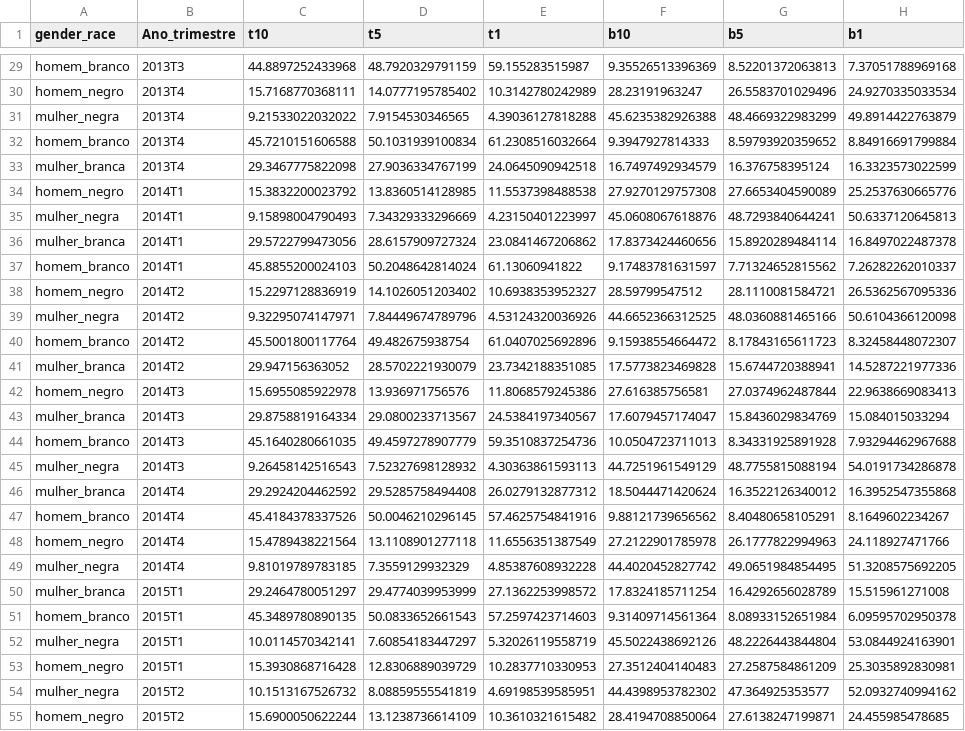
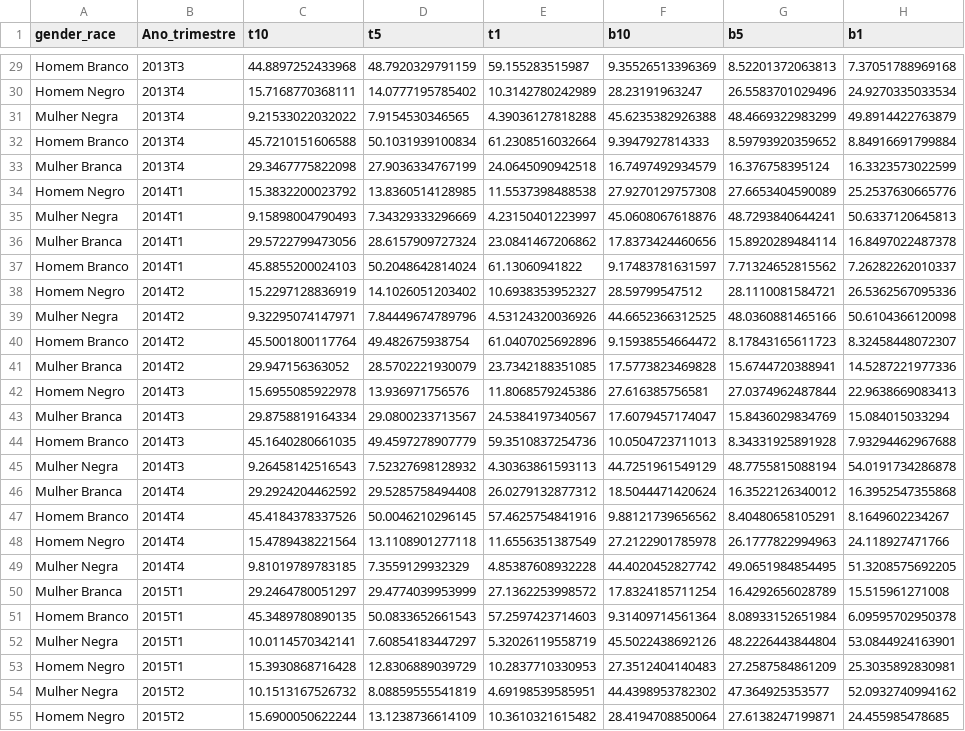
Before and after one commit to alyssonlp/conjuntura_discriminacao, a CSV file: outputs/csv_output/top_bottom.csv, drawn as a sheet; only a part is shown, gaps mark what is left out; the diff covers the shown part only; the diff names each change by its address in the sheet, - before the commit and + after, or states it on an @@ line.

```diff
--- a/outputs/csv_output/top_bottom.csv
+++ b/outputs/csv_output/top_bottom.csv
-A29 (gender_race): homem_branco
+A29 (gender_race): Homem Branco
-A30 (gender_race): homem_negro
+A30 (gender_race): Homem Negro
-A31 (gender_race): mulher_negra
+A31 (gender_race): Mulher Negra
-A32 (gender_race): homem_branco
+A32 (gender_race): Homem Branco
-A33 (gender_race): mulher_branca
+A33 (gender_race): Mulher Branca
-A34 (gender_race): homem_negro
+A34 (gender_race): Homem Negro
-A35 (gender_race): mulher_negra
+A35 (gender_race): Mulher Negra
-A36 (gender_race): mulher_branca
+A36 (gender_race): Mulher Branca
-A37 (gender_race): homem_branco
+A37 (gender_race): Homem Branco
-A38 (gender_race): homem_negro
+A38 (gender_race): Homem Negro
-A39 (gender_race): mulher_negra
+A39 (gender_race): Mulher Negra
-A40 (gender_race): homem_branco
+A40 (gender_race): Homem Branco
-A41 (gender_race): mulher_branca
+A41 (gender_race): Mulher Branca
-A42 (gender_race): homem_negro
+A42 (gender_race): Homem Negro
-A43 (gender_race): mulher_branca
+A43 (gender_race): Mulher Branca
-A44 (gender_race): homem_branco
+A44 (gender_race): Homem Branco
-A45 (gender_race): mulher_negra
+A45 (gender_race): Mulher Negra
-A46 (gender_race): mulher_branca
+A46 (gender_race): Mulher Branca
-A47 (gender_race): homem_branco
+A47 (gender_race): Homem Branco
-A48 (gender_race): homem_negro
+A48 (gender_race): Homem Negro
-A49 (gender_race): mulher_negra
+A49 (gender_race): Mulher Negra
-A50 (gender_race): mulher_branca
+A50 (gender_race): Mulher Branca
-A51 (gender_race): homem_branco
+A51 (gender_race): Homem Branco
-A52 (gender_race): mulher_negra
+A52 (gender_race): Mulher Negra
-A53 (gender_race): homem_negro
+A53 (gender_race): Homem Negro
-A54 (gender_race): mulher_negra
+A54 (gender_race): Mulher Negra
-A55 (gender_race): homem_negro
+A55 (gender_race): Homem Negro
```
Also changed, not shown: 169 edited cells elsewhere in this file, 4 other files.
